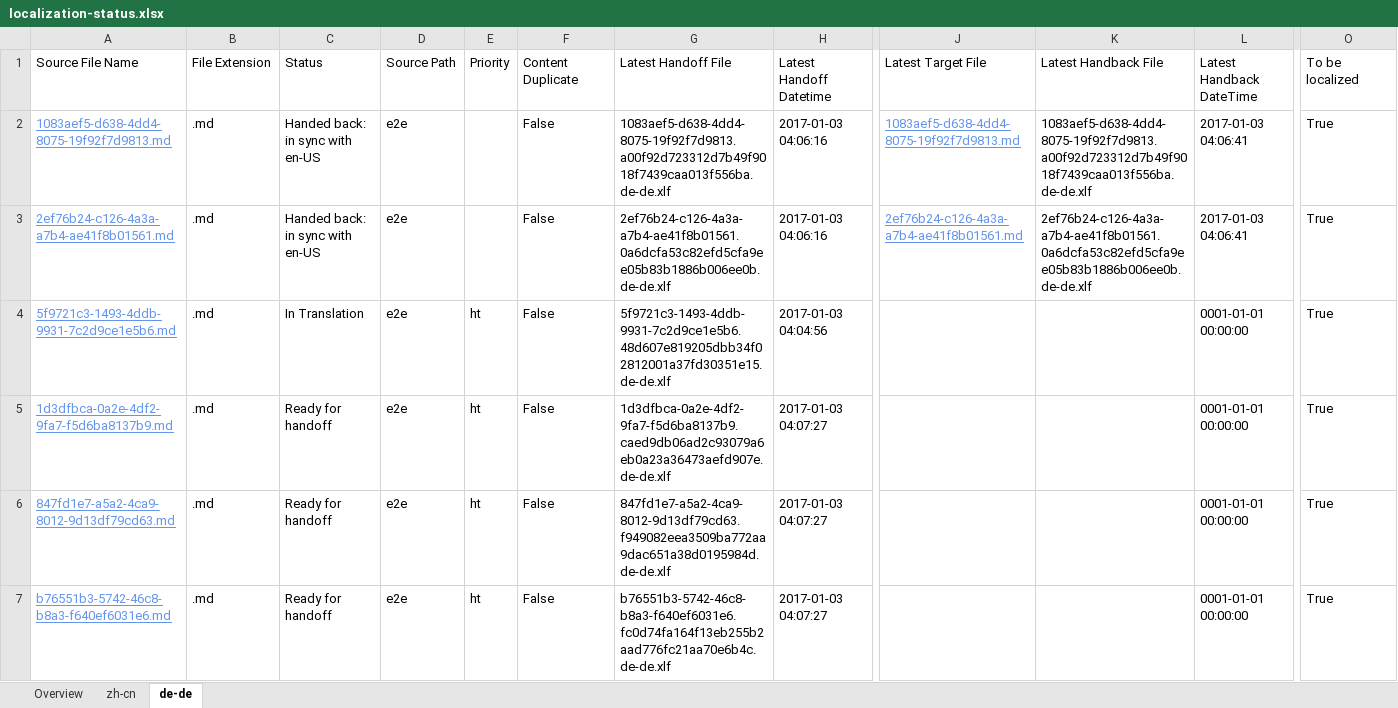
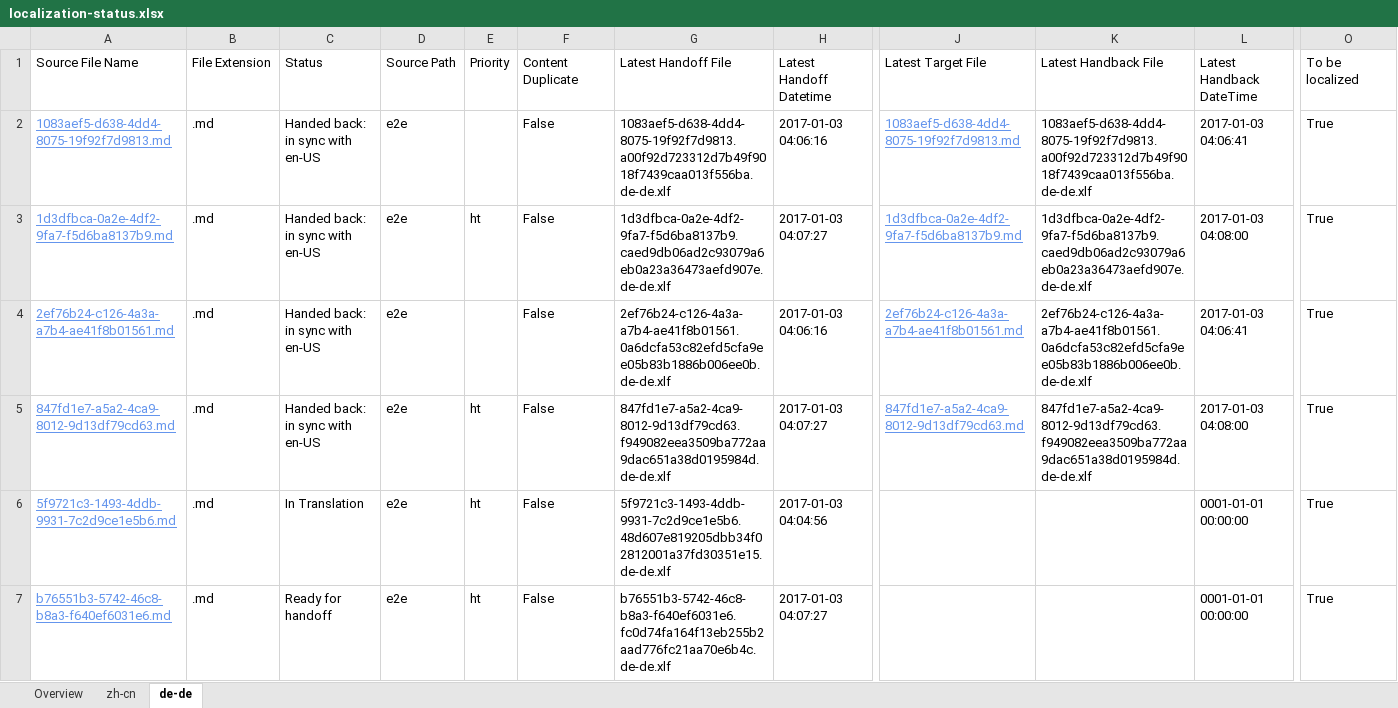
Before and after one commit to OpenLocalizationTestOrg/ol-test1-handback, an Excel workbook: ol-handback/OpenLocalizationTestOrg/ol-test1/ci/localization-status.xlsx, sheet de-de, drawn as a sheet; only a part is shown, gaps mark what is left out; values as stored, in another font and other column widths than the file's, no borders; table styles not drawn; removed rows and columns are numbered as before the commit, all else as after; rows hold the shown columns only; the diff names each change by its address in the sheet, - before the commit and + after, or states it on an @@ line.

```diff
--- a/ol-handback/OpenLocalizationTestOrg/ol-test1/ci/localization-status.xlsx (sheet de-de)
+++ b/ol-handback/OpenLocalizationTestOrg/ol-test1/ci/localization-status.xlsx (sheet de-de)
+row 3: 1d3dfbca-0a2e-4df2-9fa7-f5d6ba8137b9.md | .md | Handed back: in sync with en-US | e2e | ht | False | 1d3dfbca-0a2e-4df2-9fa7-f5d6ba8137b9.caed9db06ad2c93079a6eb0a23a36473aefd907e.de-de.xlf | 2017-01-03 04:07:27 | 1d3dfbca-0a2e-4df2-9fa7-f5d6ba8137b9.md | 1d3dfbca-0a2e-4df2-9fa7-f5d6ba8137b9.caed9db06ad2c93079a6eb0a23a36473aefd907e.de-de.xlf | 2017-01-03 04:08:00 | True
+row 5: 847fd1e7-a5a2-4ca9-8012-9d13df79cd63.md | .md | Handed back: in sync with en-US | e2e | ht | False | 847fd1e7-a5a2-4ca9-8012-9d13df79cd63.f949082eea3509ba772aa9dac651a38d0195984d.de-de.xlf | 2017-01-03 04:07:27 | 847fd1e7-a5a2-4ca9-8012-9d13df79cd63.md | 847fd1e7-a5a2-4ca9-8012-9d13df79cd63.f949082eea3509ba772aa9dac651a38d0195984d.de-de.xlf | 2017-01-03 04:08:00 | True
-row 5: 1d3dfbca-0a2e-4df2-9fa7-f5d6ba8137b9.md | .md | Ready for handoff | e2e | ht | False | 1d3dfbca-0a2e-4df2-9fa7-f5d6ba8137b9.caed9db06ad2c93079a6eb0a23a36473aefd907e.de-de.xlf | 2017-01-03 04:07:27 |  |  | 0001-01-01 00:00:00 | True
-row 6: 847fd1e7-a5a2-4ca9-8012-9d13df79cd63.md | .md | Ready for handoff | e2e | ht | False | 847fd1e7-a5a2-4ca9-8012-9d13df79cd63.f949082eea3509ba772aa9dac651a38d0195984d.de-de.xlf | 2017-01-03 04:07:27 |  |  | 0001-01-01 00:00:00 | True
```
Also changed, not shown: sheet zh-cn, sheet Overview, 1 other file.
